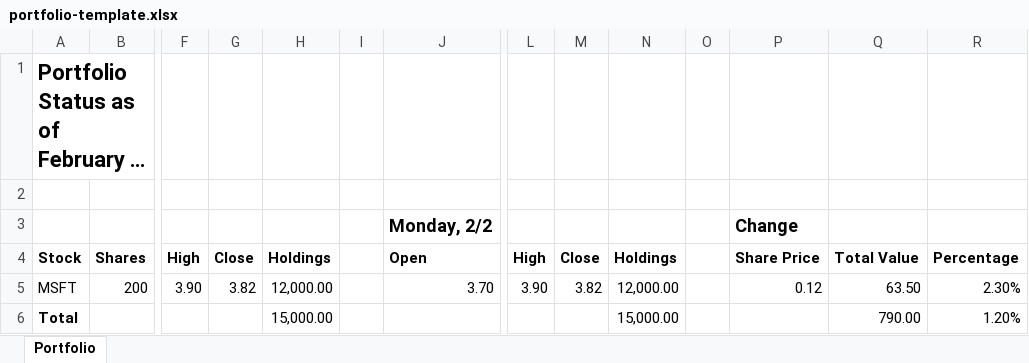
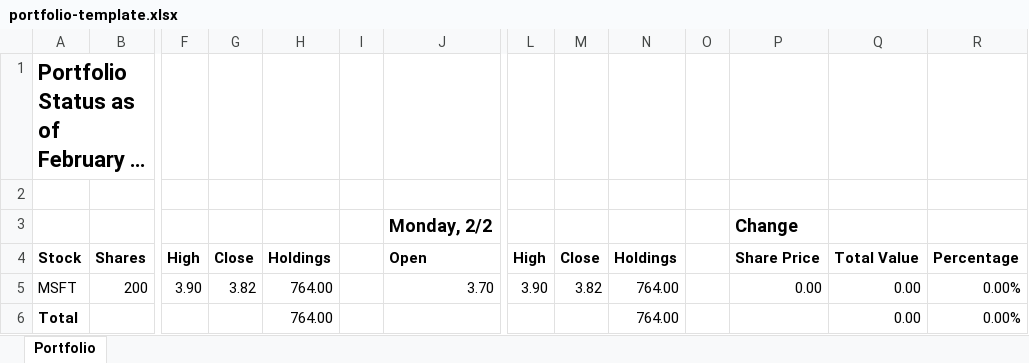
Before and after one commit to tomfaulhaber/excel-templates-example, an Excel workbook: resources/portfolio-template.xlsx, sheet Portfolio, drawn as a sheet; only a part is shown, gaps mark what is left out; long unchanged cells end in …; values as stored, in another font and other column widths than the file's, no borders; conditional formats not drawn; removed rows and columns are numbered as before the commit, all else as after; rows hold the shown columns only; the diff names each change by its address in the sheet, - before the commit and + after, or states it on an @@ line.

```diff
--- a/resources/portfolio-template.xlsx (sheet Portfolio)
+++ b/resources/portfolio-template.xlsx (sheet Portfolio)
-H5: 12,000.00
+H5: 764.00
-N5: 12,000.00
+N5: 764.00
-P5: 0.12
+P5: 0.00
-Q5: 63.50
+Q5: 0.00
-R5: 2.30%
+R5: 0.00%
-row 6: Total |  |  |  | 15,000.00 |  |  |  |  | 15,000.00 |  |  | 790.00 | 1.20%
+row 6: Total |  |  |  | 764.00 |  |  |  |  | 764.00 |  |  | 0.00 | 0.00%
```
Also changed, not shown: 2 other files.
